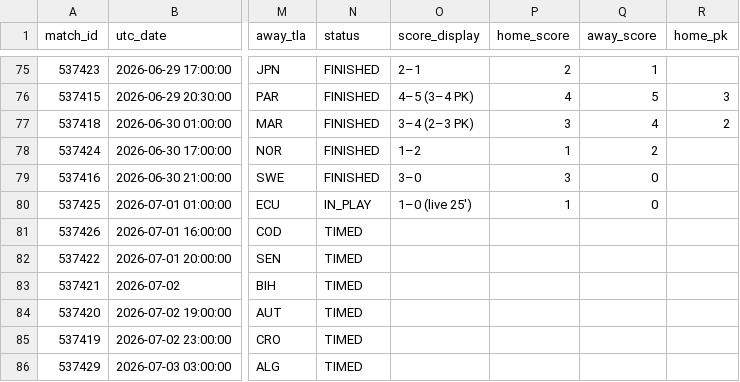
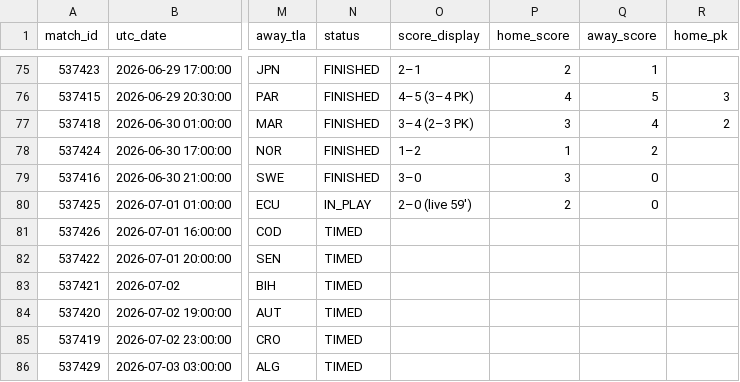
Before and after one commit to smach/worldcup26, a CSV file: data/chat_data.csv, drawn as a sheet; only a part is shown, gaps mark what is left out; the diff names each change by its address in the sheet, - before the commit and + after, or states it on an @@ line.

```diff
--- a/data/chat_data.csv
+++ b/data/chat_data.csv
-O80 (score_display): 1–0 (live 25')
+O80 (score_display): 2–0 (live 59')
-P80 (home_score): 1
+P80 (home_score): 2
```
Also changed, not shown: 6 other files.
